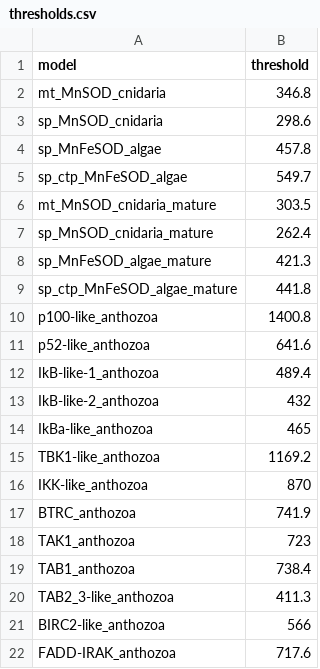
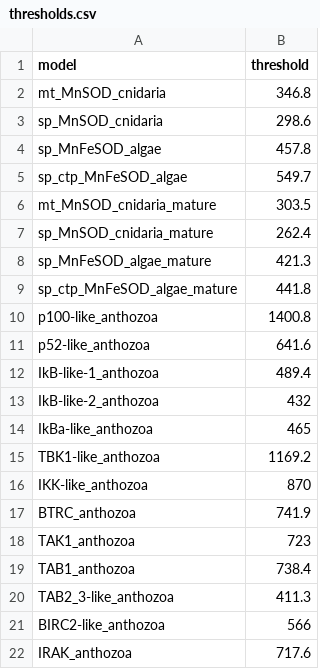
Before and after one commit to benjiec/tangle-coral, a CSV file: profiles/thresholds.csv, drawn as a sheet.

Commit message:
update IRAK notes

```diff
--- a/profiles/thresholds.csv
+++ b/profiles/thresholds.csv
@@ -21,2 +21,2 @@ TAB2_3-like_anthozoa,411.3
 BIRC2-like_anthozoa,566
-FADD-IRAK_anthozoa,717.6
+IRAK_anthozoa,717.6
```
Also changed, not shown: 13 other files.
